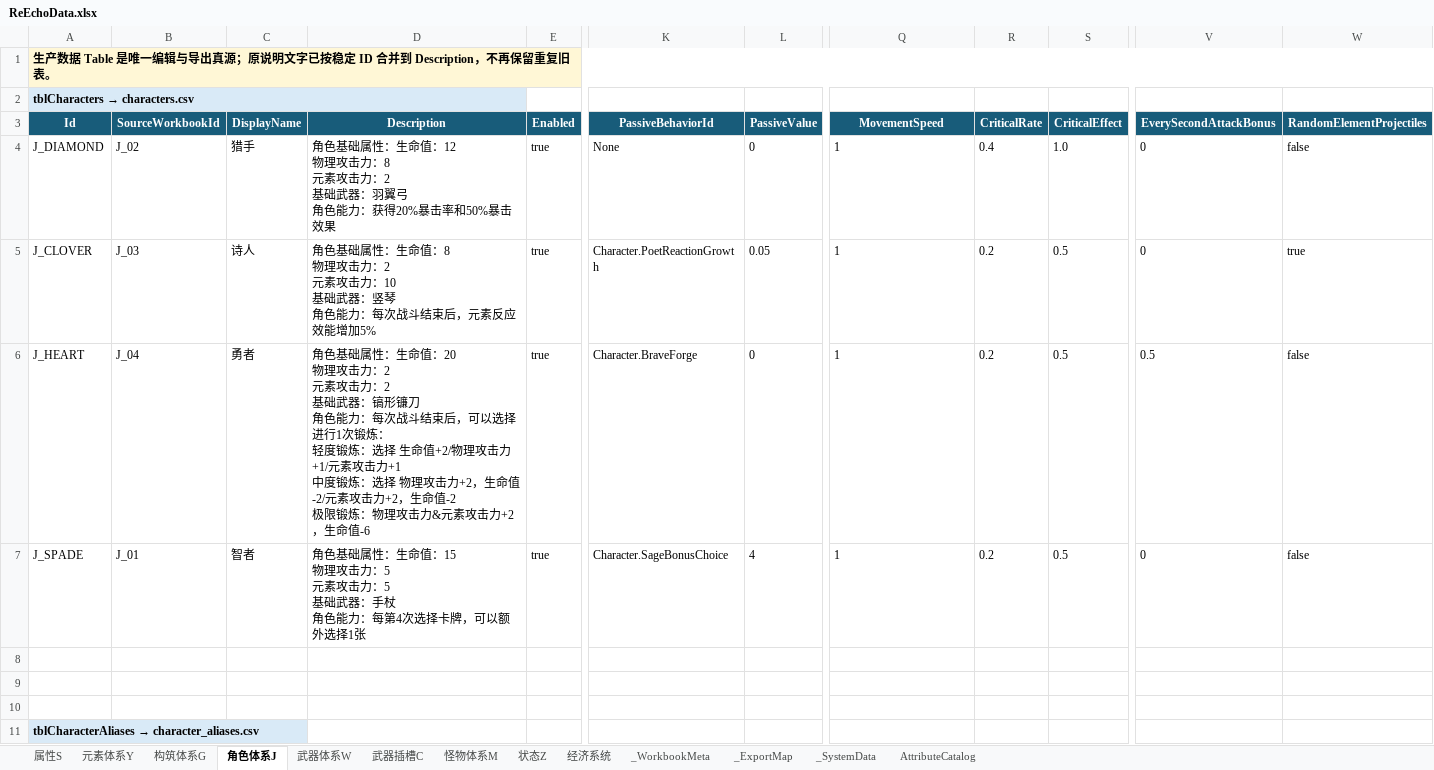
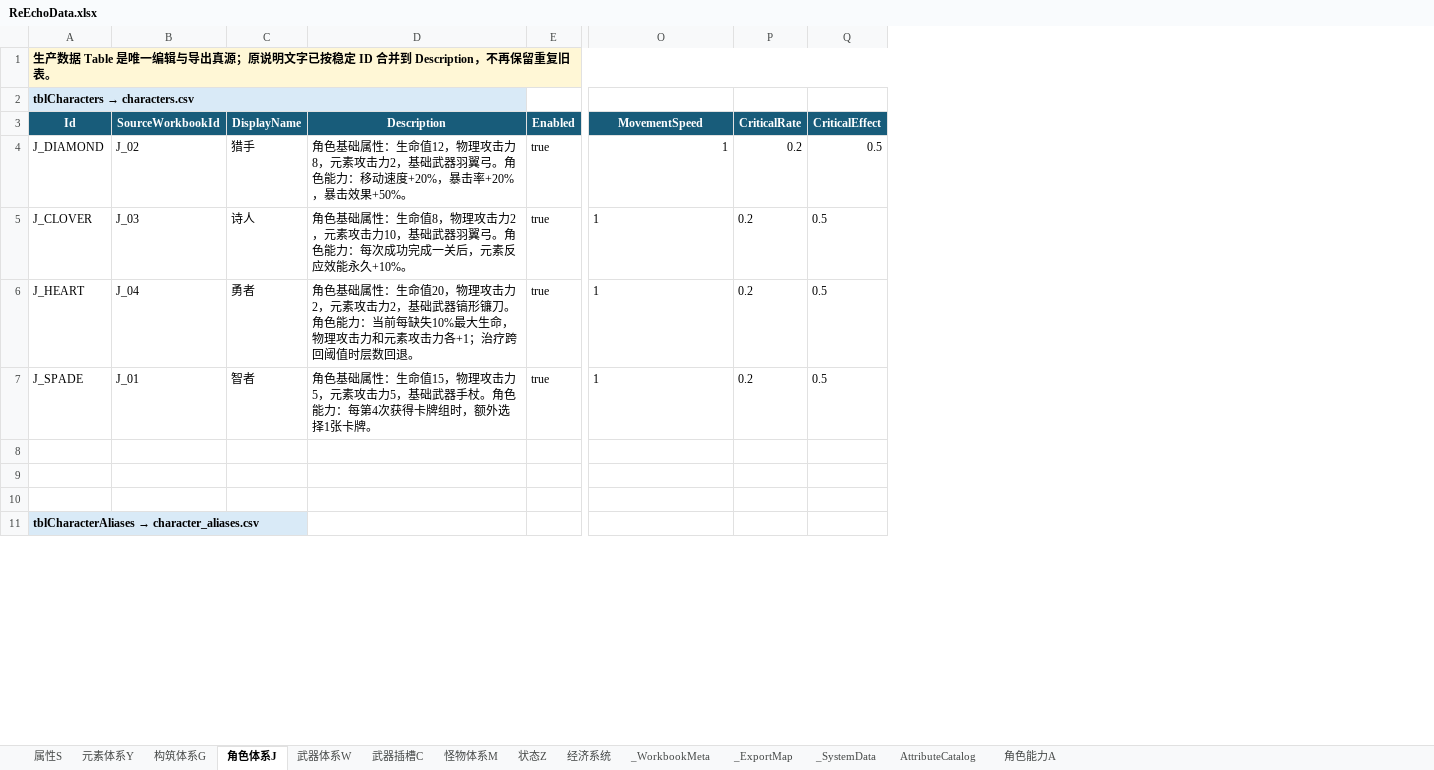
Before and after one commit to lyouduan/ReEcho, an Excel workbook: Design/Data/ReEchoData.xlsx, sheet 角色体系J, drawn as a sheet; only a part is shown, gaps mark what is left out; values as stored, in another font and other column widths than the file's, no borders; table styles not drawn; removed rows and columns are numbered as before the commit, all else as after; ↵ is a line break in a cell; the diff names each change by its address in the sheet, - before the commit and + after, or states it on an @@ line.

```diff
--- a/Design/Data/ReEchoData.xlsx (sheet 角色体系J)
+++ b/Design/Data/ReEchoData.xlsx (sheet 角色体系J)
+sheet tab: 角色能力A
-column K (PassiveBehaviorId), rows 4-7: None | Character.PoetReactionGrowth | Character.BraveForge | Character.SageBonusChoice
-column L (PassiveValue), rows 4-7: 0 | 0.05 | 0 | 4
-column V (EverySecondAttackBonus), rows 4-7: 0 | 0 | 0.5 | 0
-column W (RandomElementProjectiles), rows 4-7: false | true | false | false
-D4 (Description): …：生命值：12 ↵ 物理攻击力：8 ↵ 元素攻击力：2 ↵ 基础武器：羽翼弓 ↵ 角色能力：获得20%暴击率和50%暴击效果
+D4 (Description): …：生命值12，物理攻击力8，元素攻击力2，基础武器羽翼弓。角色能力：移动速度+20%，暴击率+20%，暴击效果+50%。
-O4 alignment: left
+O4 alignment: right
-P4 (CriticalRate): 0.4
+P4 (CriticalRate): 0.2
-Q4 (CriticalEffect): 1.0
+Q4 (CriticalEffect): 0.5
-D5 (Description): …：生命值：8 ↵ 物理攻击力：2 ↵ 元素攻击力：10 ↵ 基础武器：竖琴 ↵ 角色能力：每次战斗结束后，元素反应效能增加5%
+D5 (Description): …：生命值8，物理攻击力2，元素攻击力10，基础武器羽翼弓。角色能力：每次成功完成一关后，元素反应效能永久+10%。
-D6 (Description): …：生命值：20 ↵ 物理攻击力：2 ↵ 元素攻击力：2 ↵ 基础武器：镐形镰刀 ↵ 角色能力：每次战斗结束后，可以选择进行1次锻炼： ↵ 轻度锻炼：选择 生命值+2/物理攻击力+1/元素攻击力+1 ↵ 中度锻炼：选择 物理攻击力+2，生命值-2/元素攻击力+2，生命值-2 ↵ 极限锻炼：物理攻击力&元素攻击力+2，生命值-6
+D6 (Description): …：生命值20，物理攻击力2，元素攻击力2，基础武器镐形镰刀。角色能力：当前每缺失10%最大生命，物理攻击力和元素攻击力各+1；治疗跨回阈值时层数回退。
-D7 (Description): …：生命值：15 ↵ 物理攻击力：5 ↵ 元素攻击力：5 ↵ 基础武器：手杖 ↵ 角色能力：每第4次选择卡牌，可以额外选择1张
+D7 (Description): …：生命值15，物理攻击力5，元素攻击力5，基础武器手杖。角色能力：每第4次获得卡牌组时，额外选择1张卡牌。
```
Also changed, not shown: sheet 构筑体系G, sheet _ExportMap, 55 other files.
